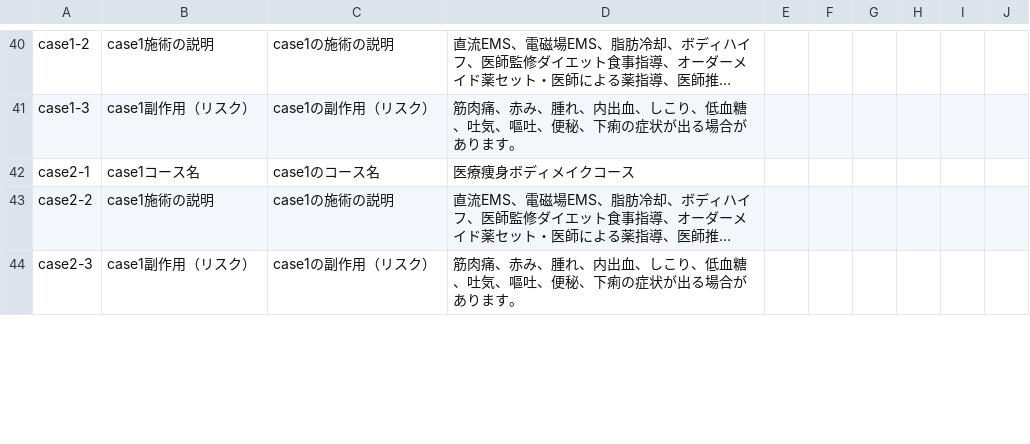
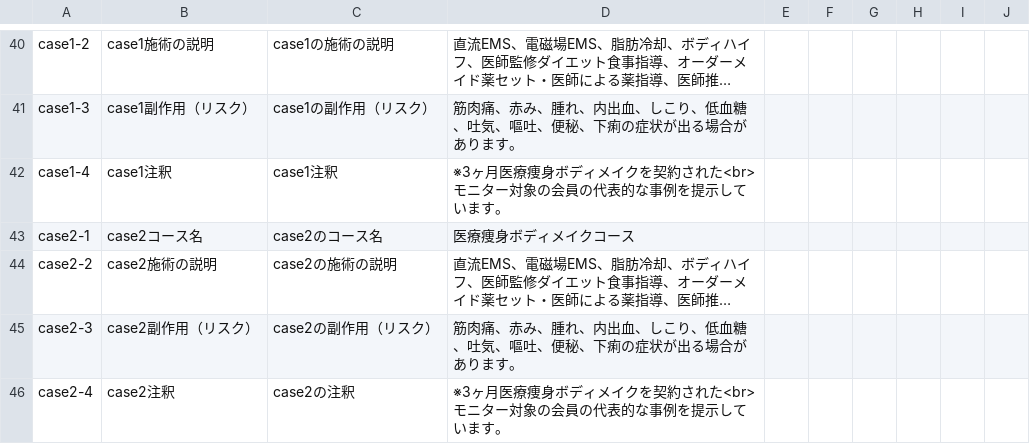
Before and after one commit to senjinholdings/GSA_Medical_Diet, a CSV file: cryolipolysis_test/data/clinic-texts.csv, drawn as a sheet; only a part is shown, gaps mark what is left out; long unchanged cells end in …; addresses are those after the commit; the diff covers the shown part only; the diff names each change by its address in the sheet, - before the commit and + after, or states it on an @@ line.

Commit message:
Update cryolipolysis_test/data/clinic-texts.csv from spreadsheet

```diff
--- a/cryolipolysis_test/data/clinic-texts.csv
+++ b/cryolipolysis_test/data/clinic-texts.csv
+row 42: case1-4 | case1注釈 | case1注釈 | ※3ヶ月医療痩身ボディメイクを契約された<br>モニター対象の会員の代表的な事例を提示しています。
-B43: case1コース名
+B43: case2コース名
-C43: case1のコース名
+C43: case2のコース名
-B44: case1施術の説明
+B44: case2施術の説明
-C44: case1の施術の説明
+C44: case2の施術の説明
-B45: case1副作用（リスク）
+B45: case2副作用（リスク）
-C45: case1の副作用（リスク）
+C45: case2の副作用（リスク）
+row 46: case2-4 | case2注釈 | case2の注釈 | ※3ヶ月医療痩身ボディメイクを契約された<br>モニター対象の会員の代表的な事例を提示しています。
```
Also changed, not shown: 1 added row and 6 edited cells elsewhere in this file.
